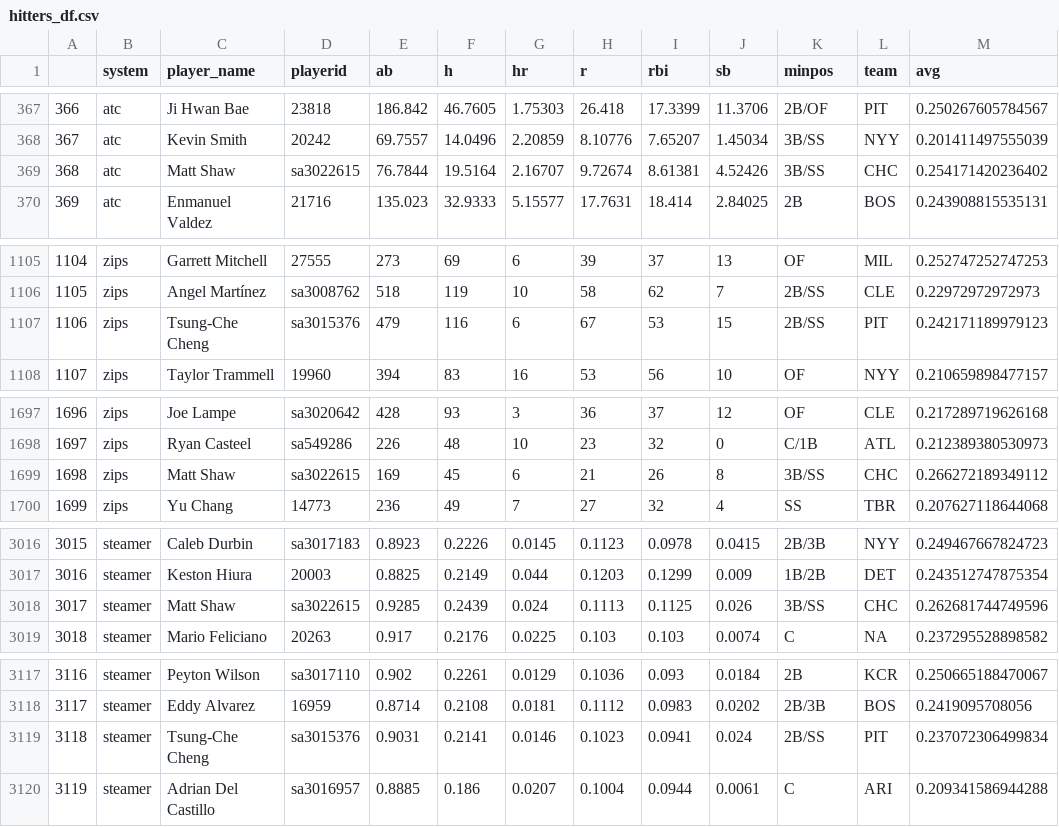
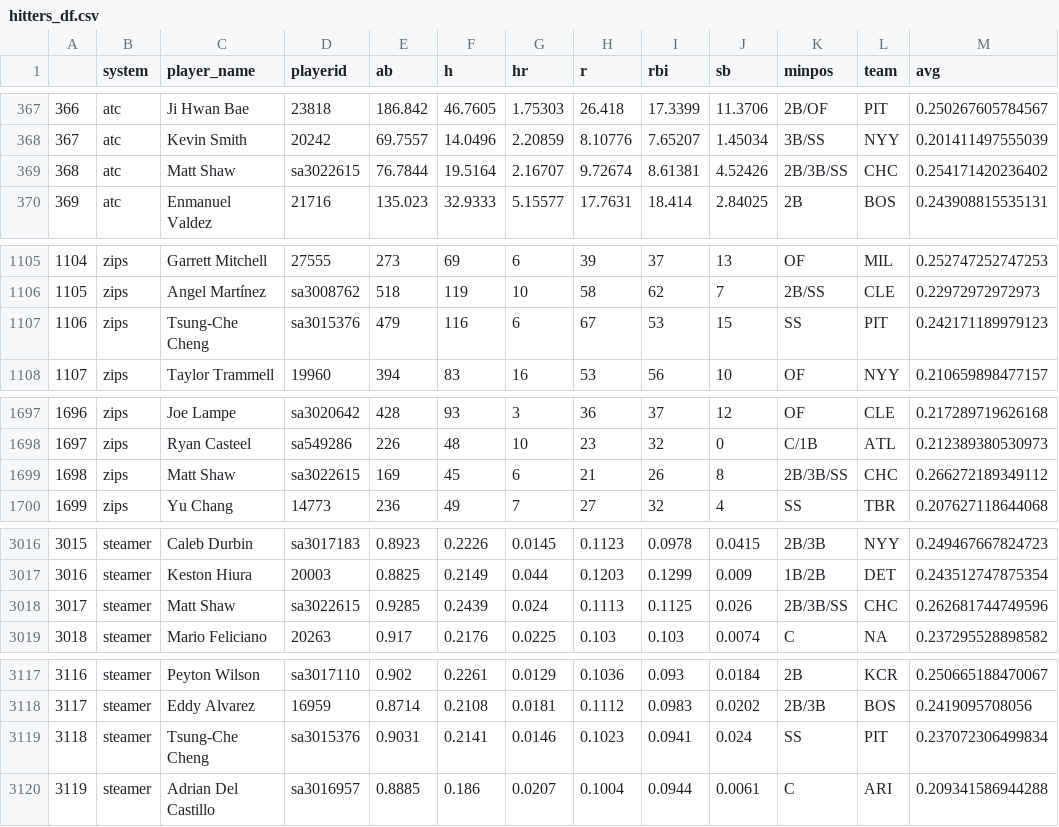
Before and after one commit to bdidds2/Betting, a CSV file: ottoneu/hitters_df.csv, drawn as a sheet; only a part is shown, gaps mark what is left out; the diff covers the shown part only.

```diff
--- a/ottoneu/hitters_df.csv
+++ b/ottoneu/hitters_df.csv
@@ -368,3 +368,3 @@
 "367","atc","Kevin Smith","20242",69.7557,14.0496,2.20859,8.10776,7.65207,1.45034,"3B/SS","NYY",0.201411497555039
-"368","atc","Matt Shaw","sa3022615",76.7844,19.5164,2.16707,9.72674,8.61381,4.52426,"3B/SS","CHC",0.254171420236402
+"368","atc","Matt Shaw","sa3022615",76.7844,19.5164,2.16707,9.72674,8.61381,4.52426,"2B/3B/SS","CHC",0.254171420236402
 "369","atc","Enmanuel Valdez","21716",135.023,32.9333,5.15577,17.7631,18.414,2.84025,"2B","BOS",0.243908815535131
@@ -1106,3 +1106,3 @@
 "1105","zips","Angel Martínez","sa3008762",518,119,10,58,62,7,"2B/SS","CLE",0.22972972972973
-"1106","zips","Tsung-Che Cheng","sa3015376",479,116,6,67,53,15,"2B/SS","PIT",0.242171189979123
+"1106","zips","Tsung-Che Cheng","sa3015376",479,116,6,67,53,15,"SS","PIT",0.242171189979123
 "1107","zips","Taylor Trammell","19960",394,83,16,53,56,10,"OF","NYY",0.210659898477157
@@ -1698,3 +1698,3 @@
 "1697","zips","Ryan Casteel","sa549286",226,48,10,23,32,0,"C/1B","ATL",0.212389380530973
-"1698","zips","Matt Shaw","sa3022615",169,45,6,21,26,8,"3B/SS","CHC",0.266272189349112
+"1698","zips","Matt Shaw","sa3022615",169,45,6,21,26,8,"2B/3B/SS","CHC",0.266272189349112
 "1699","zips","Yu Chang","14773",236,49,7,27,32,4,"SS","TBR",0.207627118644068
@@ -3017,3 +3017,3 @@
 "3016","steamer","Keston Hiura","20003",0.8825,0.2149,0.044,0.1203,0.1299,0.009,"1B/2B","DET",0.243512747875354
-"3017","steamer","Matt Shaw","sa3022615",0.9285,0.2439,0.024,0.1113,0.1125,0.026,"3B/SS","CHC",0.262681744749596
+"3017","steamer","Matt Shaw","sa3022615",0.9285,0.2439,0.024,0.1113,0.1125,0.026,"2B/3B/SS","CHC",0.262681744749596
 "3018","steamer","Mario Feliciano","20263",0.917,0.2176,0.0225,0.103,0.103,0.0074,"C",NA,0.237295528898582
@@ -3118,3 +3118,3 @@
 "3117","steamer","Eddy Alvarez","16959",0.8714,0.2108,0.0181,0.1112,0.0983,0.0202,"2B/3B","BOS",0.2419095708056
-"3118","steamer","Tsung-Che Cheng","sa3015376",0.9031,0.2141,0.0146,0.1023,0.0941,0.024,"2B/SS","PIT",0.237072306499834
+"3118","steamer","Tsung-Che Cheng","sa3015376",0.9031,0.2141,0.0146,0.1023,0.0941,0.024,"SS","PIT",0.237072306499834
 "3119","steamer","Adrian Del Castillo","sa3016957",0.8885,0.186,0.0207,0.1004,0.0944,0.0061,"C","ARI",0.209341586944288
```
Also changed, not shown: 8 edited cells elsewhere in this file, ottoneu/all_pitchers.csv, ottoneu/bum_bum_pitchers.csv, 2 other files.
